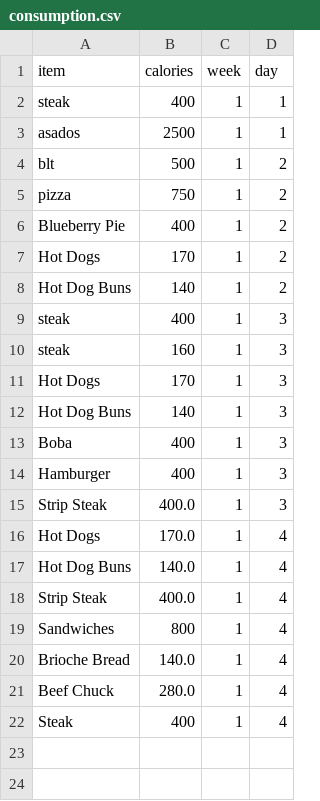
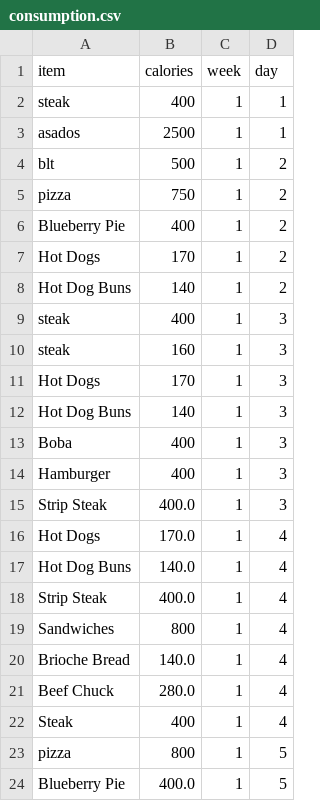
Before and after one commit to alzox/yummy, a CSV file: consumption.csv, drawn as a sheet.

```diff
--- a/consumption.csv
+++ b/consumption.csv
@@ -22 +22,3 @@ Beef Chuck,280.0,1,4
 Steak, 400, 1, 4
+pizza,800,1,5
+Blueberry Pie,400.0,1,5
```
Also changed, not shown: current food.csv, 2 other files.
